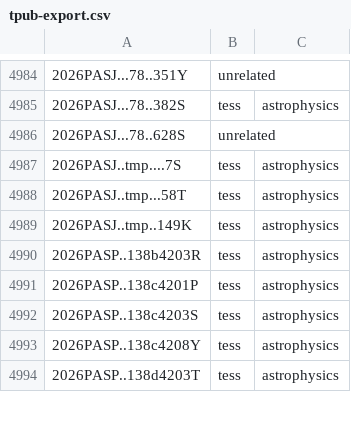
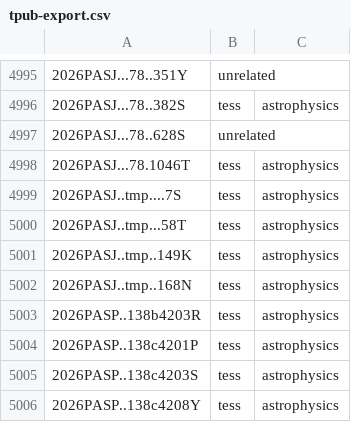
Before and after one commit to tessgi/tpub, a CSV file: data/tpub-export.csv, drawn as a sheet; only a part is shown, gaps mark what is left out; the shorter side is filled out with more unchanged rows; the diff covers the shown part only.

```diff
--- a/data/tpub-export.csv
+++ b/data/tpub-export.csv
@@ -4986,2 +4997,3 @@
 2026PASJ...78..628S,unrelated,
+2026PASJ...78.1046T,tess,astrophysics
 2026PASJ..tmp....7S,tess,astrophysics
@@ -4989,2 +5001,3 @@
 2026PASJ..tmp..149K,tess,astrophysics
+2026PASJ..tmp..168N,tess,astrophysics
 2026PASP..138b4203R,tess,astrophysics
```
Also changed, not shown: 36 added rows elsewhere in this file, 1 other file.
